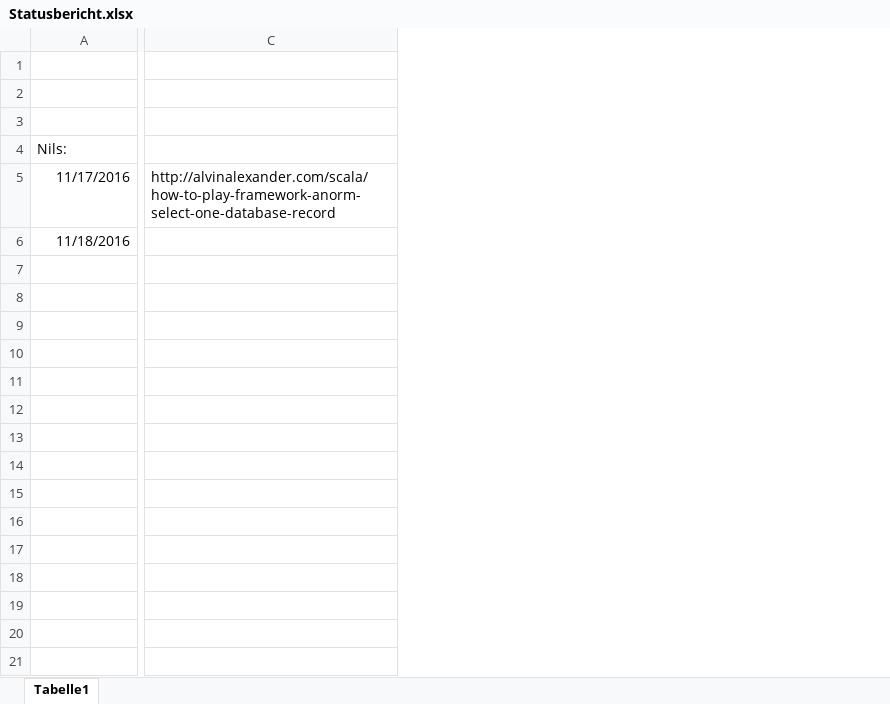
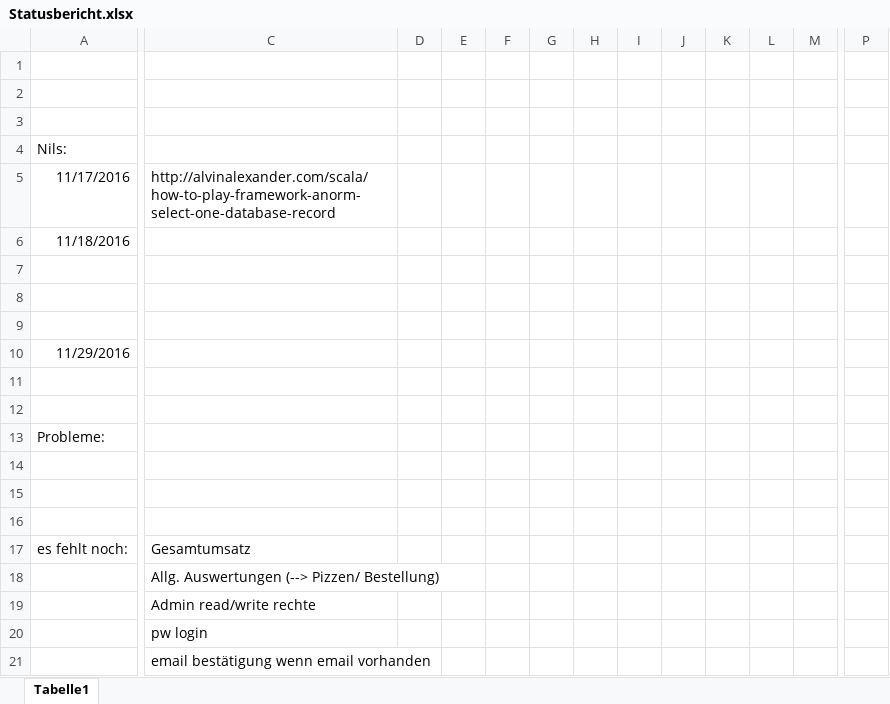
Before and after one commit to mariusilg/grp1A-pizza, an Excel workbook: doc/base/Statusbericht.xlsx, sheet Tabelle1, drawn as a sheet; only a part is shown, gaps mark what is left out; values as stored, in another font and other column widths than the file's, no borders; removed rows and columns are numbered as before the commit, all else as after; rows hold the shown columns only; the diff covers the shown part only; the diff names each change by its address in the sheet, - before the commit and + after, or states it on an @@ line.

Commit message:
updated doc (Statusbericht)

```diff
--- a/doc/base/Statusbericht.xlsx (sheet Tabelle1)
+++ b/doc/base/Statusbericht.xlsx (sheet Tabelle1)
-column C, row 5: http://alvinalexander.com/scala/how-to-play-framework-anorm-select-one-database-record
+column C, row 5: http://alvinalexander.com/scala/how-to-play-framework-anorm-select-one-database-record
+column D, empty
+column E, empty
+column F, empty
+column G, empty
+column H, empty
+column I, empty
+column J, empty
+column K, empty
+column L, empty
+column M, empty
+column P, empty
+row 7: (empty)
+row 8: (empty)
+row 9: (empty)
+row 10: 11/29/2016
+row 11: (empty)
+row 12: (empty)
+row 13: Probleme:
+row 14: (empty)
+row 15: (empty)
+row 16: (empty)
+row 17: es fehlt noch: | Gesamtumsatz
+row 18:  | Allg. Auswertungen (--> Pizzen/ Bestellung)
+row 19:  | Admin read/write rechte
+row 20:  | pw login
+row 21:  | email bestätigung wenn email vorhanden
```
Also changed, not shown: 4 added rows and 2 added columns elsewhere in this sheet.
